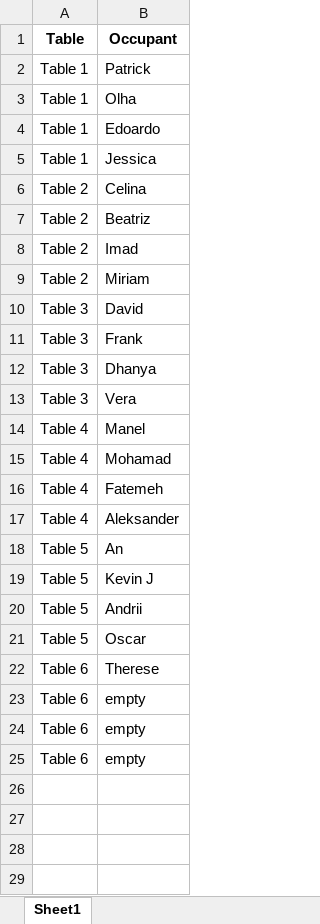
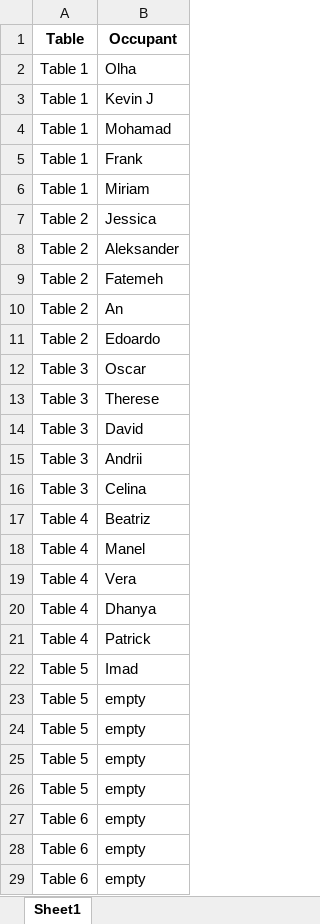
Before and after one commit to ManelBouba/ByteMind, an Excel workbook: seating_arrangement.xlsx, sheet Sheet1, drawn as a sheet; only a part is shown; values as stored, in another font and other column widths than the file's, no borders; removed rows and columns are numbered as before the commit, all else as after; the diff covers the shown part only; the diff names each change by its address in the sheet, - before the commit and + after, or states it on an @@ line.

```diff
--- a/seating_arrangement.xlsx (sheet Sheet1)
+++ b/seating_arrangement.xlsx (sheet Sheet1)
-row 2: Table 1 | Patrick
+row 3: Table 1 | Kevin J
-B4 (Occupant): Edoardo
+B4 (Occupant): Mohamad
+row 5: Table 1 | Frank
+row 6: Table 1 | Miriam
-A7 (Table): Table 1
+A7 (Table): Table 2
-B8 (Occupant): Celina
+B8 (Occupant): Aleksander
-B9 (Occupant): Beatriz
+B9 (Occupant): Fatemeh
-B10 (Occupant): Imad
+B10 (Occupant): An
-B11 (Occupant): Miriam
+B11 (Occupant): Edoardo
+row 12: Table 3 | Oscar
+row 13: Table 3 | Therese
-B15 (Occupant): Frank
+B15 (Occupant): Andrii
-row 12: Table 3 | Dhanya
-B16 (Occupant): Vera
+B16 (Occupant): Celina
+row 17: Table 4 | Beatriz
-B19 (Occupant): Mohamad
+B19 (Occupant): Vera
-B20 (Occupant): Fatemeh
+B20 (Occupant): Dhanya
-B21 (Occupant): Aleksander
+B21 (Occupant): Patrick
-B22 (Occupant): An
+B22 (Occupant): Imad
-B23 (Occupant): Kevin J
+B23 (Occupant): empty
-B24 (Occupant): Andrii
+B24 (Occupant): empty
-B25 (Occupant): Oscar
+B25 (Occupant): empty
-row 22: Table 6 | Therese
+row 26: Table 5 | empty
```
Also changed, not shown: 7 added rows elsewhere in this sheet, 1 other file.
